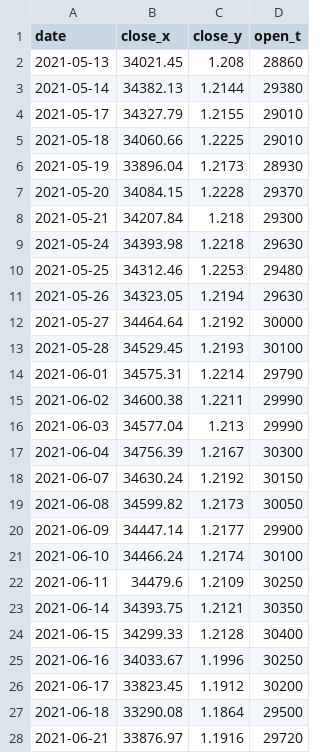
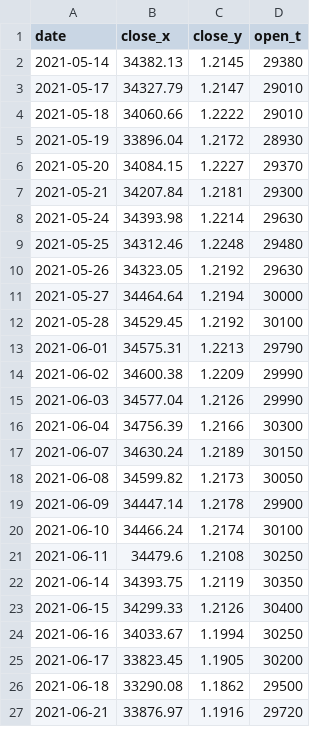
Before and after one commit to BEROCHLU/sakata, a CSV file: csv/hdatexyt.csv, drawn as a sheet; only a part is shown; the diff covers the shown part only.

```diff
--- a/csv/hdatexyt.csv
+++ b/csv/hdatexyt.csv
@@ -1,28 +1,27 @@
 date,close_x,close_y,open_t
-2021-05-13,34021.45,1.208,28860
-2021-05-14,34382.13,1.2144,29380
-2021-05-17,34327.79,1.2155,29010
-2021-05-18,34060.66,1.2225,29010
-2021-05-19,33896.04,1.2173,28930
-2021-05-20,34084.15,1.2228,29370
-2021-05-21,34207.84,1.218,29300
-2021-05-24,34393.98,1.2218,29630
-2021-05-25,34312.46,1.2253,29480
-2021-05-26,34323.05,1.2194,29630
-2021-05-27,34464.64,1.2192,30000
-2021-05-28,34529.45,1.2193,30100
-2021-06-01,34575.31,1.2214,29790
-2021-06-02,34600.38,1.2211,29990
-2021-06-03,34577.04,1.213,29990
-2021-06-04,34756.39,1.2167,30300
-2021-06-07,34630.24,1.2192,30150
+2021-05-14,34382.13,1.2145,29380
+2021-05-17,34327.79,1.2147,29010
+2021-05-18,34060.66,1.2222,29010
+2021-05-19,33896.04,1.2172,28930
+2021-05-20,34084.15,1.2227,29370
+2021-05-21,34207.84,1.2181,29300
+2021-05-24,34393.98,1.2214,29630
+2021-05-25,34312.46,1.2248,29480
+2021-05-26,34323.05,1.2192,29630
+2021-05-27,34464.64,1.2194,30000
+2021-05-28,34529.45,1.2192,30100
+2021-06-01,34575.31,1.2213,29790
+2021-06-02,34600.38,1.2209,29990
+2021-06-03,34577.04,1.2126,29990
+2021-06-04,34756.39,1.2166,30300
+2021-06-07,34630.24,1.2189,30150
 2021-06-08,34599.82,1.2173,30050
-2021-06-09,34447.14,1.2177,29900
+2021-06-09,34447.14,1.2178,29900
 2021-06-10,34466.24,1.2174,30100
-2021-06-11,34479.6,1.2109,30250
-2021-06-14,34393.75,1.2121,30350
-2021-06-15,34299.33,1.2128,30400
-2021-06-16,34033.67,1.1996,30250
-2021-06-17,33823.45,1.1912,30200
-2021-06-18,33290.08,1.1864,29500
+2021-06-11,34479.6,1.2108,30250
+2021-06-14,34393.75,1.2119,30350
+2021-06-15,34299.33,1.2126,30400
+2021-06-16,34033.67,1.1994,30250
+2021-06-17,33823.45,1.1905,30200
+2021-06-18,33290.08,1.1862,29500
 2021-06-21,33876.97,1.1916,29720
```
Also changed, not shown: 2 added rows and 54 edited cells elsewhere in this file, csv/datexyt.csv, 4 other files.
